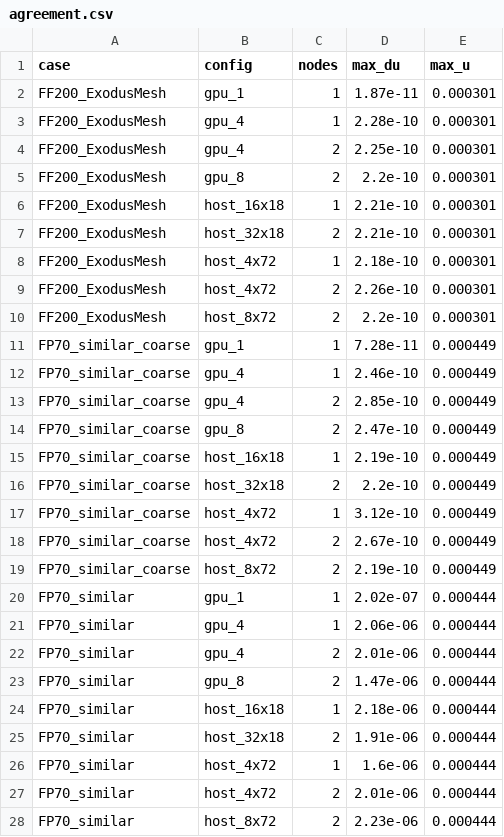
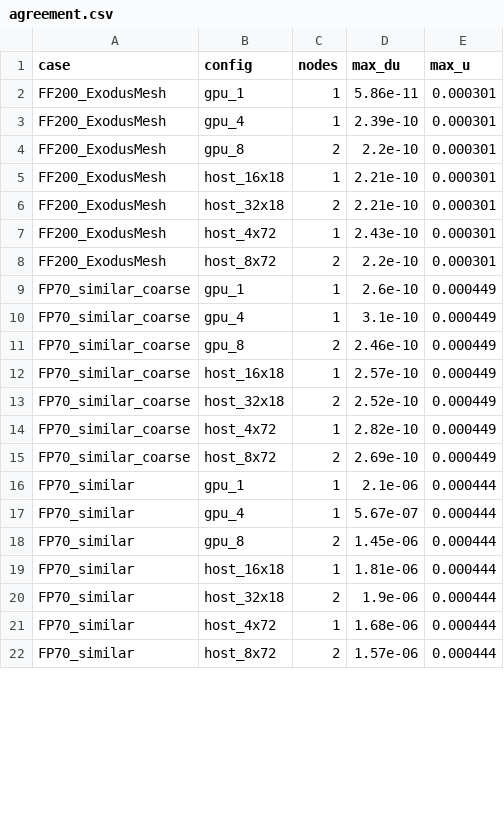
Before and after one commit to zulianp/sfem, a CSV file: wip/ldp_containment/data/agreement.csv, drawn as a sheet; only a part is shown; the diff covers the shown part only.

```diff
--- a/wip/ldp_containment/data/agreement.csv
+++ b/wip/ldp_containment/data/agreement.csv
@@ -1,5 +1,4 @@
 case,config,nodes,max_du,max_u
-FF200_ExodusMesh,gpu_1,1,1.87e-11,0.000301
-FF200_ExodusMesh,gpu_4,1,2.28e-10,0.000301
-FF200_ExodusMesh,gpu_4,2,2.25e-10,0.000301
+FF200_ExodusMesh,gpu_1,1,5.86e-11,0.000301
+FF200_ExodusMesh,gpu_4,1,2.39e-10,0.000301
 FF200_ExodusMesh,gpu_8,2,2.2e-10,0.000301
@@ -7,22 +6,17 @@ FF200_ExodusMesh,host_16x18,1,2.21e-10,0.000301
 FF200_ExodusMesh,host_32x18,2,2.21e-10,0.000301
-FF200_ExodusMesh,host_4x72,1,2.18e-10,0.000301
-FF200_ExodusMesh,host_4x72,2,2.26e-10,0.000301
+FF200_ExodusMesh,host_4x72,1,2.43e-10,0.000301
 FF200_ExodusMesh,host_8x72,2,2.2e-10,0.000301
-FP70_similar_coarse,gpu_1,1,7.28e-11,0.000449
-FP70_similar_coarse,gpu_4,1,2.46e-10,0.000449
-FP70_similar_coarse,gpu_4,2,2.85e-10,0.000449
-FP70_similar_coarse,gpu_8,2,2.47e-10,0.000449
-FP70_similar_coarse,host_16x18,1,2.19e-10,0.000449
-FP70_similar_coarse,host_32x18,2,2.2e-10,0.000449
-FP70_similar_coarse,host_4x72,1,3.12e-10,0.000449
-FP70_similar_coarse,host_4x72,2,2.67e-10,0.000449
-FP70_similar_coarse,host_8x72,2,2.19e-10,0.000449
-FP70_similar,gpu_1,1,2.02e-07,0.000444
-FP70_similar,gpu_4,1,2.06e-06,0.000444
-FP70_similar,gpu_4,2,2.01e-06,0.000444
-FP70_similar,gpu_8,2,1.47e-06,0.000444
-FP70_similar,host_16x18,1,2.18e-06,0.000444
-FP70_similar,host_32x18,2,1.91e-06,0.000444
-FP70_similar,host_4x72,1,1.6e-06,0.000444
-FP70_similar,host_4x72,2,2.01e-06,0.000444
-FP70_similar,host_8x72,2,2.23e-06,0.000444
+FP70_similar_coarse,gpu_1,1,2.6e-10,0.000449
+FP70_similar_coarse,gpu_4,1,3.1e-10,0.000449
+FP70_similar_coarse,gpu_8,2,2.46e-10,0.000449
+FP70_similar_coarse,host_16x18,1,2.57e-10,0.000449
+FP70_similar_coarse,host_32x18,2,2.52e-10,0.000449
+FP70_similar_coarse,host_4x72,1,2.82e-10,0.000449
+FP70_similar_coarse,host_8x72,2,2.69e-10,0.000449
+FP70_similar,gpu_1,1,2.1e-06,0.000444
+FP70_similar,gpu_4,1,5.67e-07,0.000444
+FP70_similar,gpu_8,2,1.45e-06,0.000444
+FP70_similar,host_16x18,1,1.81e-06,0.000444
+FP70_similar,host_32x18,2,1.9e-06,0.000444
+FP70_similar,host_4x72,1,1.68e-06,0.000444
+FP70_similar,host_8x72,2,1.57e-06,0.000444
```
Also changed, not shown: 2 removed rows and 3 edited cells elsewhere in this file, wip/ldp_containment/data/ab.csv, wip/ldp_containment/data/nccl.csv, 22 other files.
